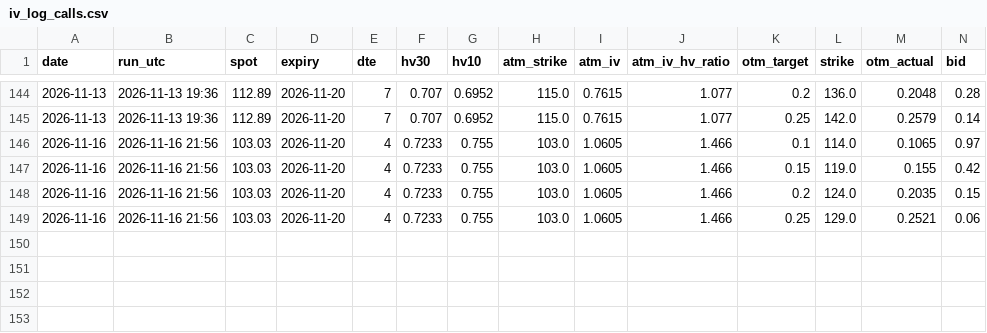
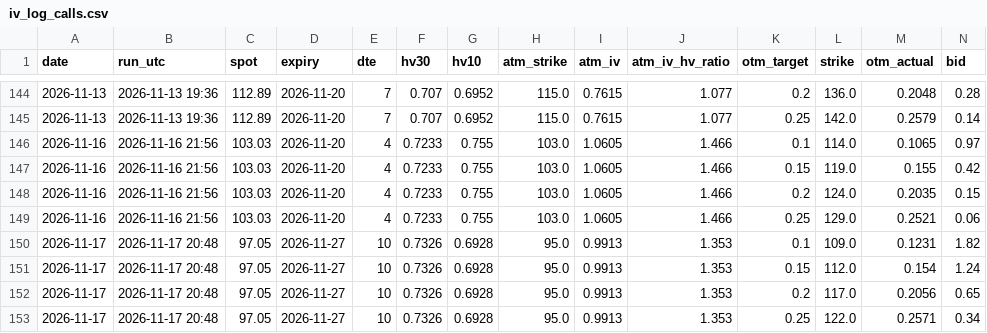
Before and after one commit to pintuwang/HMM-BTC, a CSV file: data/iv_log_calls.csv, drawn as a sheet; only a part is shown, gaps mark what is left out; rows hold the shown columns only; the diff names each change by its address in the sheet, - before the commit and + after, or states it on an @@ line.

```diff
--- a/data/iv_log_calls.csv
+++ b/data/iv_log_calls.csv
+row 150: 2026-11-17 | 2026-11-17 20:48 | 97.05 | 2026-11-27 | 10 | 0.7326 | 0.6928 | 95.0 | 0.9913 | 1.353 | 0.1 | 109.0 | 0.1231 | 1.82
+row 151: 2026-11-17 | 2026-11-17 20:48 | 97.05 | 2026-11-27 | 10 | 0.7326 | 0.6928 | 95.0 | 0.9913 | 1.353 | 0.15 | 112.0 | 0.154 | 1.24
+row 152: 2026-11-17 | 2026-11-17 20:48 | 97.05 | 2026-11-27 | 10 | 0.7326 | 0.6928 | 95.0 | 0.9913 | 1.353 | 0.2 | 117.0 | 0.2056 | 0.65
+row 153: 2026-11-17 | 2026-11-17 20:48 | 97.05 | 2026-11-27 | 10 | 0.7326 | 0.6928 | 95.0 | 0.9913 | 1.353 | 0.25 | 122.0 | 0.2571 | 0.34
```
Also changed, not shown: data/iv_log_puts.csv, 1 other file.
